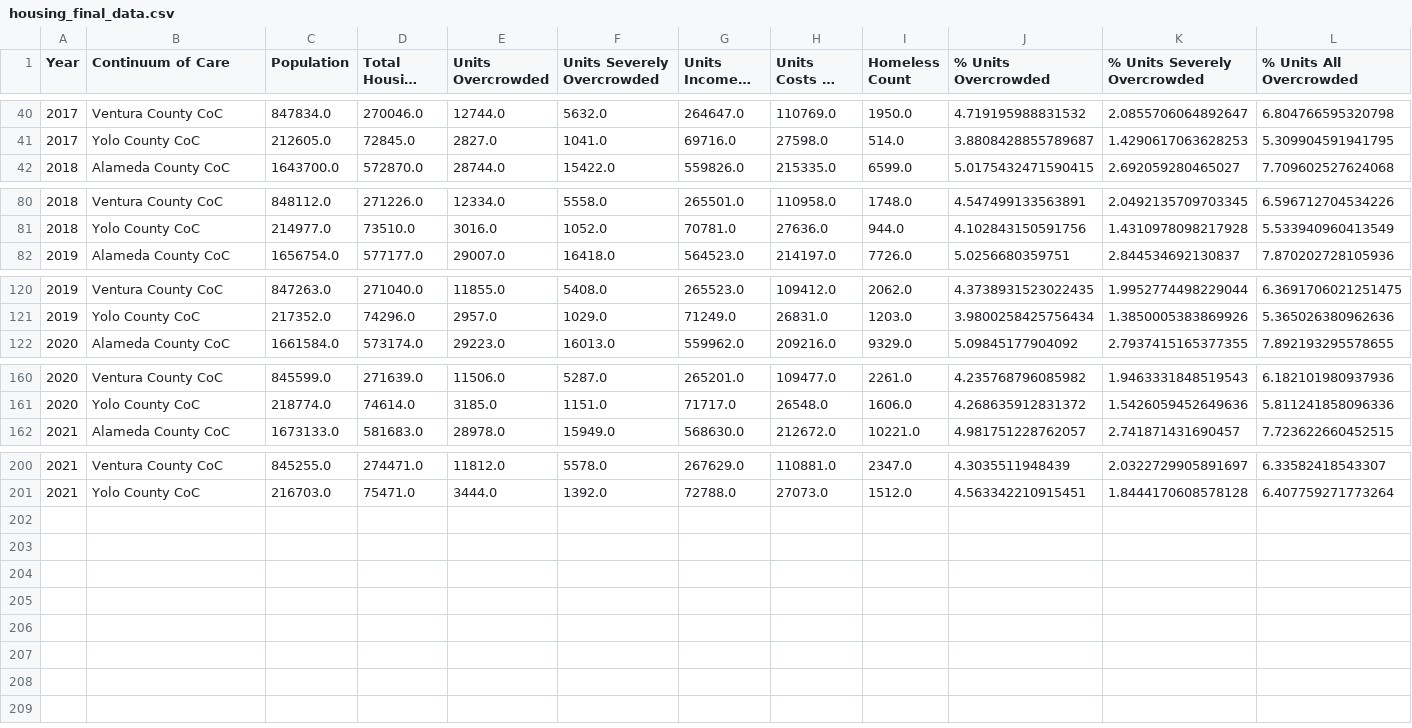
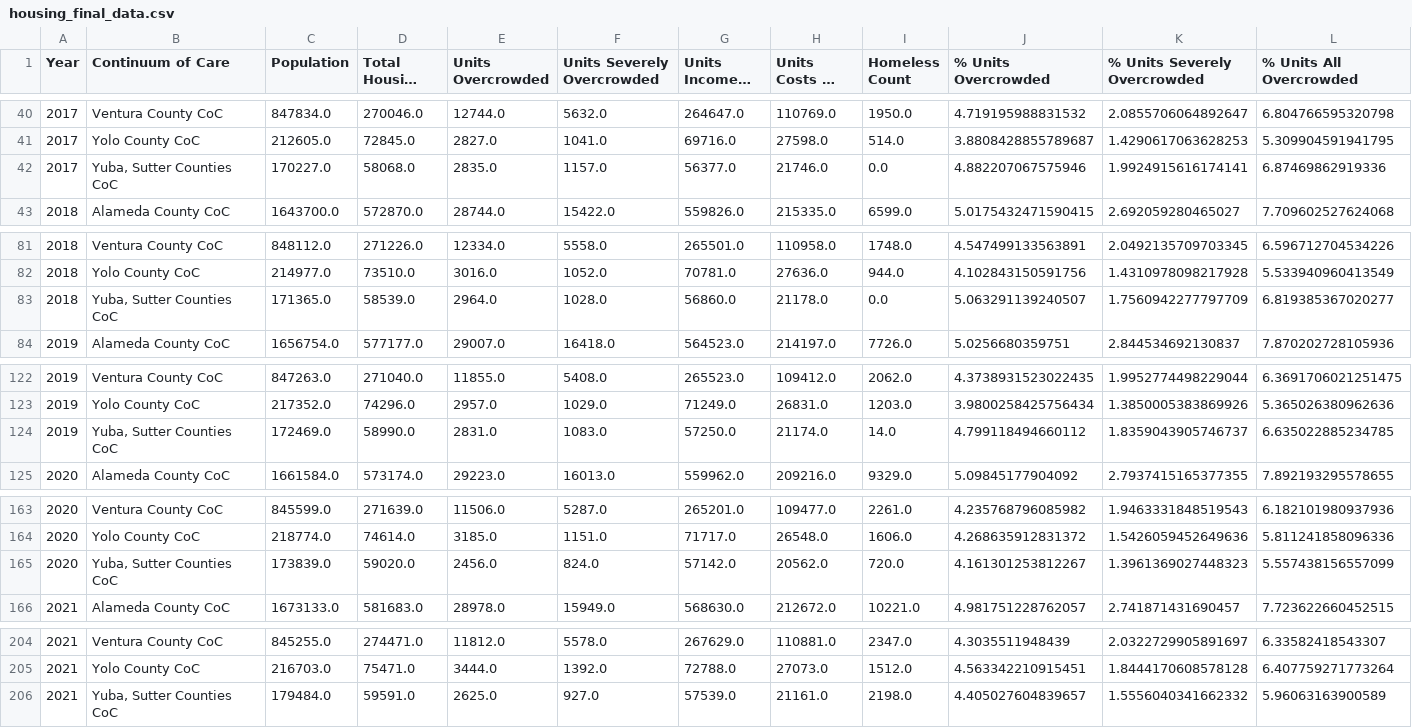
Before and after one commit to evacs/Project-1, a CSV file: output_data/housing_final_data.csv, drawn as a sheet; only a part is shown, gaps mark what is left out; long unchanged cells end in …; rows hold the shown columns only; the diff names each change by its address in the sheet, - before the commit and + after, or states it on an @@ line.

```diff
--- a/output_data/housing_final_data.csv
+++ b/output_data/housing_final_data.csv
+row 42: 2017 | Yuba, Sutter Counties CoC | 170227.0 | 58068.0 | 2835.0 | 1157.0 | 56377.0 | 21746.0 | 0.0 | 4.882207067575946 | 1.9924915616174141 | 6.87469862919336
+row 83: 2018 | Yuba, Sutter Counties CoC | 171365.0 | 58539.0 | 2964.0 | 1028.0 | 56860.0 | 21178.0 | 0.0 | 5.063291139240507 | 1.7560942277797709 | 6.819385367020277
+row 124: 2019 | Yuba, Sutter Counties CoC | 172469.0 | 58990.0 | 2831.0 | 1083.0 | 57250.0 | 21174.0 | 14.0 | 4.799118494660112 | 1.8359043905746737 | 6.635022885234785
+row 165: 2020 | Yuba, Sutter Counties CoC | 173839.0 | 59020.0 | 2456.0 | 824.0 | 57142.0 | 20562.0 | 720.0 | 4.161301253812267 | 1.3961369027448323 | 5.557438156557099
+row 206: 2021 | Yuba, Sutter Counties CoC | 179484.0 | 59591.0 | 2625.0 | 927.0 | 57539.0 | 21161.0 | 2198.0 | 4.405027604839657 | 1.5556040341662332 | 5.96063163900589
```
Also changed, not shown: 6 other files.
